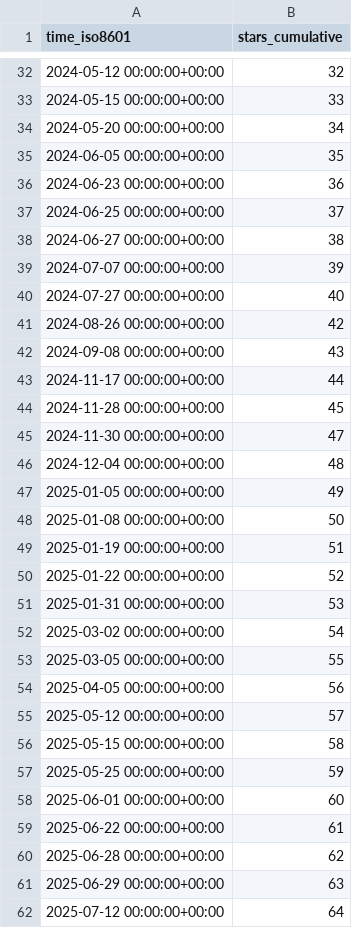
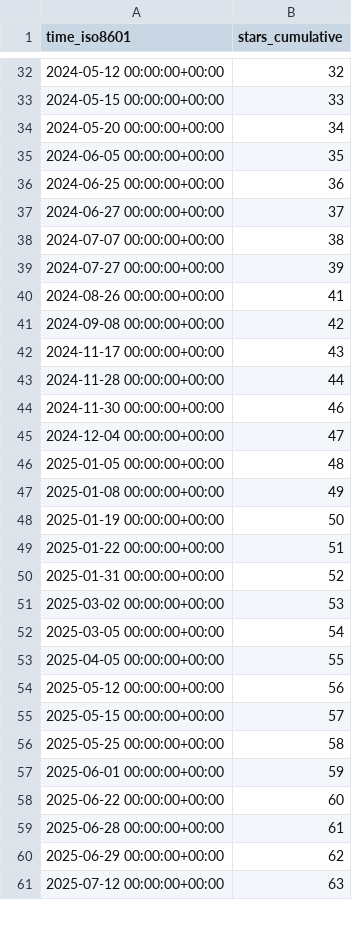
Before and after one commit to Ladbaby/PowerPlanSwitcher, a CSV file: Ladbaby/PowerPlanSwitcher/ghrs-data/stargazers.csv, drawn as a sheet; only a part is shown, gaps mark what is left out; the diff covers the shown part only.

```diff
--- a/Ladbaby/PowerPlanSwitcher/ghrs-data/stargazers.csv
+++ b/Ladbaby/PowerPlanSwitcher/ghrs-data/stargazers.csv
@@ -35,28 +35,27 @@ time_iso8601,stars_cumulative
 2024-06-05 00:00:00+00:00,35
-2024-06-23 00:00:00+00:00,36
-2024-06-25 00:00:00+00:00,37
-2024-06-27 00:00:00+00:00,38
-2024-07-07 00:00:00+00:00,39
-2024-07-27 00:00:00+00:00,40
-2024-08-26 00:00:00+00:00,42
-2024-09-08 00:00:00+00:00,43
-2024-11-17 00:00:00+00:00,44
-2024-11-28 00:00:00+00:00,45
-2024-11-30 00:00:00+00:00,47
-2024-12-04 00:00:00+00:00,48
-2025-01-05 00:00:00+00:00,49
-2025-01-08 00:00:00+00:00,50
-2025-01-19 00:00:00+00:00,51
-2025-01-22 00:00:00+00:00,52
-2025-01-31 00:00:00+00:00,53
-2025-03-02 00:00:00+00:00,54
-2025-03-05 00:00:00+00:00,55
-2025-04-05 00:00:00+00:00,56
-2025-05-12 00:00:00+00:00,57
-2025-05-15 00:00:00+00:00,58
-2025-05-25 00:00:00+00:00,59
-2025-06-01 00:00:00+00:00,60
-2025-06-22 00:00:00+00:00,61
-2025-06-28 00:00:00+00:00,62
-2025-06-29 00:00:00+00:00,63
-2025-07-12 00:00:00+00:00,64
+2024-06-25 00:00:00+00:00,36
+2024-06-27 00:00:00+00:00,37
+2024-07-07 00:00:00+00:00,38
+2024-07-27 00:00:00+00:00,39
+2024-08-26 00:00:00+00:00,41
+2024-09-08 00:00:00+00:00,42
+2024-11-17 00:00:00+00:00,43
+2024-11-28 00:00:00+00:00,44
+2024-11-30 00:00:00+00:00,46
+2024-12-04 00:00:00+00:00,47
+2025-01-05 00:00:00+00:00,48
+2025-01-08 00:00:00+00:00,49
+2025-01-19 00:00:00+00:00,50
+2025-01-22 00:00:00+00:00,51
+2025-01-31 00:00:00+00:00,52
+2025-03-02 00:00:00+00:00,53
+2025-03-05 00:00:00+00:00,54
+2025-04-05 00:00:00+00:00,55
+2025-05-12 00:00:00+00:00,56
+2025-05-15 00:00:00+00:00,57
+2025-05-25 00:00:00+00:00,58
+2025-06-01 00:00:00+00:00,59
+2025-06-22 00:00:00+00:00,60
+2025-06-28 00:00:00+00:00,61
+2025-06-29 00:00:00+00:00,62
+2025-07-12 00:00:00+00:00,63
```
Also changed, not shown: 11 edited cells elsewhere in this file.
